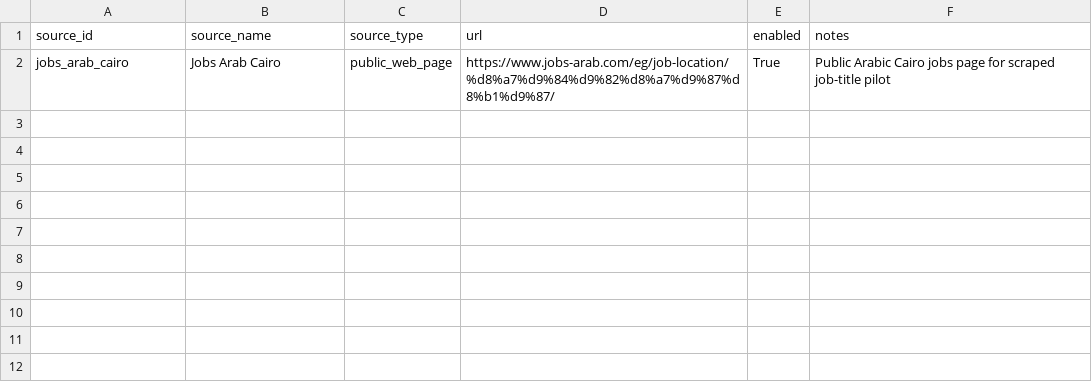
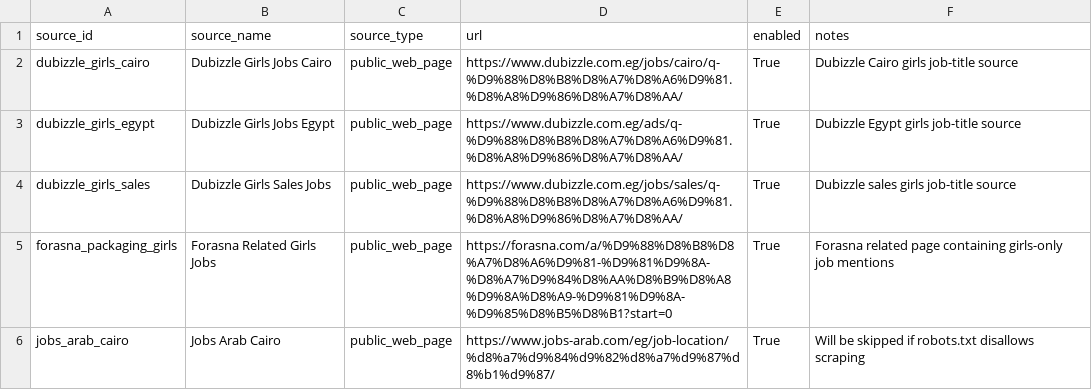
Before and after one commit to Hanaa-wakwak/arabic-llm-gender-bias, a CSV file: data/external_datasets/job_scraping/job_sources.csv, drawn as a sheet.

Commit message:
Add expanded robots-compliant scraped job-title pilot

```diff
--- a/data/external_datasets/job_scraping/job_sources.csv
+++ b/data/external_datasets/job_scraping/job_sources.csv
@@ -1,2 +1,6 @@
 source_id,source_name,source_type,url,enabled,notes
-jobs_arab_cairo,Jobs Arab Cairo,public_web_page,https://www.jobs-arab.com/eg/job-location/%d8%a7%d9%84%d9%82%d8%a7%d9%87%d8%b1%d9%87/,True,Public Arabic Cairo jobs page for scraped job-title pilot
+dubizzle_girls_cairo,Dubizzle Girls Jobs Cairo,public_web_page,https://www.dubizzle.com.eg/jobs/cairo/q-%D9%88%D8%B8%D8%A7%D8%A6%D9%81.%D8%A8%D9%86%D8%A7%D8%AA/,True,Dubizzle Cairo girls job-title source
+dubizzle_girls_egypt,Dubizzle Girls Jobs Egypt,public_web_page,https://www.dubizzle.com.eg/ads/q-%D9%88%D8%B8%D8%A7%D8%A6%D9%81.%D8%A8%D9%86%D8%A7%D8%AA/,True,Dubizzle Egypt girls job-title source
+dubizzle_girls_sales,Dubizzle Girls Sales Jobs,public_web_page,https://www.dubizzle.com.eg/jobs/sales/q-%D9%88%D8%B8%D8%A7%D8%A6%D9%81.%D8%A8%D9%86%D8%A7%D8%AA/,True,Dubizzle sales girls job-title source
+forasna_packaging_girls,Forasna Related Girls Jobs,public_web_page,https://forasna.com/a/%D9%88%D8%B8%D8%A7%D8%A6%D9%81-%D9%81%D9%8A-%D8%A7%D9%84%D8%AA%D8%B9%D8%A8%D9%8A%D8%A9-%D9%81%D9%8A-%D9%85%D8%B5%D8%B1?start=0,True,Forasna related page containing girls-only job mentions
+jobs_arab_cairo,Jobs Arab Cairo,public_web_page,https://www.jobs-arab.com/eg/job-location/%d8%a7%d9%84%d9%82%d8%a7%d9%87%d8%b1%d9%87/,True,Will be skipped if robots.txt disallows scraping
```
Also changed, not shown: 21 other files.
